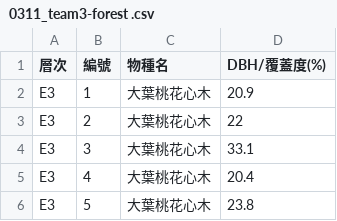
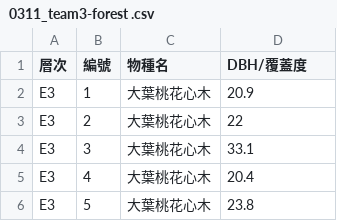
Before and after one commit to MongMong11/Biological-resource-sampling-survey-technology, a CSV file: 0311_team3-forest .csv, drawn as a sheet; only a part is shown.

Commit message:
Update 0311_team3-forest .csv

```diff
--- a/0311_team3-forest .csv
+++ b/0311_team3-forest .csv
@@ -1,2 +1,2 @@
-層次,編號,物種名,DBH/覆蓋度(%)
+層次,編號,物種名,DBH/覆蓋度
 E3,1,大葉桃花心木,20.9
```
